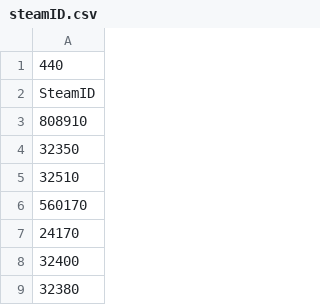
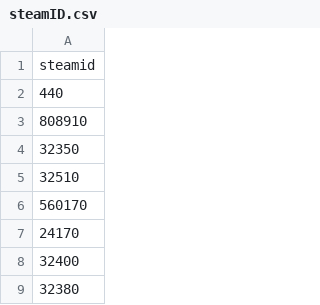
Before and after one commit to tali44/usability_engineering, a CSV file: steamID.csv, drawn as a sheet; only a part is shown.

```diff
--- a/steamID.csv
+++ b/steamID.csv
@@ -1,3 +1,3 @@
+steamid
 440
-SteamID
 808910
```
Also changed, not shown: 2 other files.
